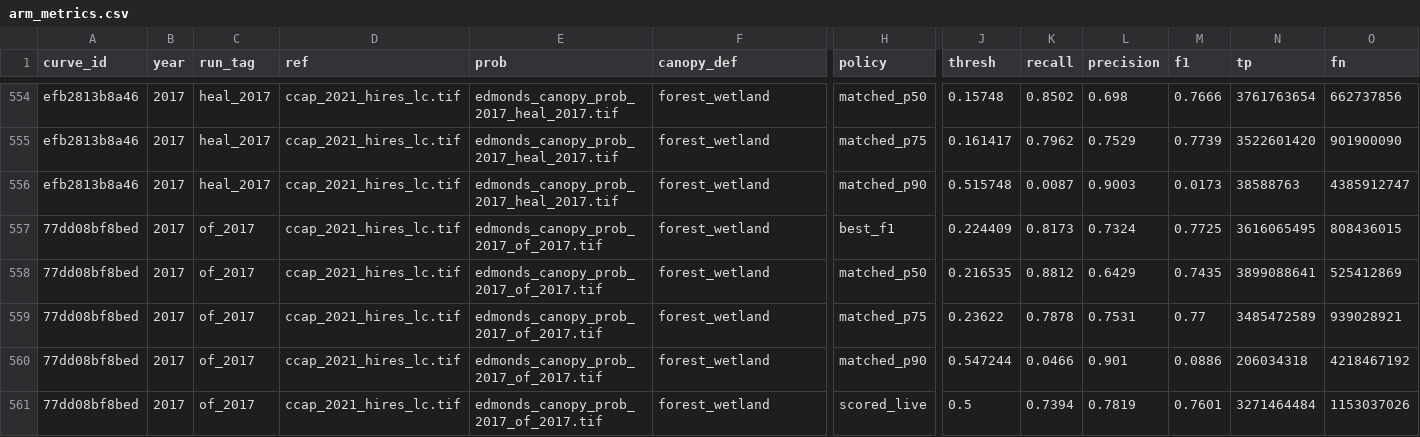
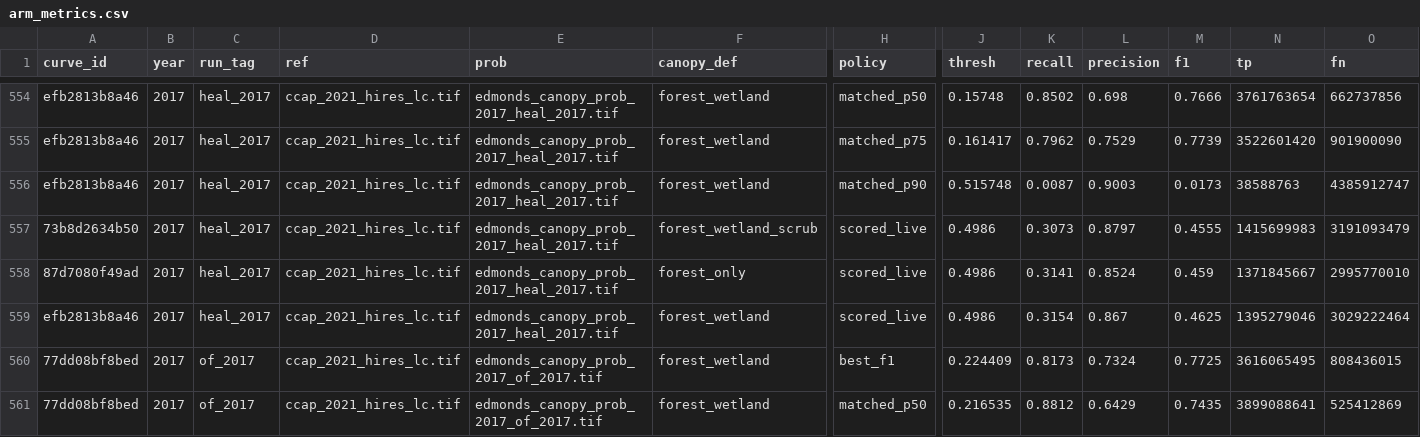
Before and after one commit to Kameron-Eck/edmonds-treedata, a CSV file: phase4/qc/arm_metrics.csv, drawn as a sheet; only a part is shown, gaps mark what is left out; the shorter side is filled out with more unchanged rows; rows hold the shown columns only; the diff names each change by its address in the sheet, - before the commit and + after, or states it on an @@ line.

```diff
--- a/phase4/qc/arm_metrics.csv
+++ b/phase4/qc/arm_metrics.csv
+row 557: 73b8d2634b50 | 2017 | heal_2017 | ccap_2021_hires_lc.tif | edmonds_canopy_prob_2017_heal_2017.tif | forest_wetland_scrub | scored_live | 0.4986 | 0.3073 | 0.8797 | 0.4555 | 1415699983 | 3191093479
+row 558: 87d7080f49ad | 2017 | heal_2017 | ccap_2021_hires_lc.tif | edmonds_canopy_prob_2017_heal_2017.tif | forest_only | scored_live | 0.4986 | 0.3141 | 0.8524 | 0.459 | 1371845667 | 2995770010
+row 559: efb2813b8a46 | 2017 | heal_2017 | ccap_2021_hires_lc.tif | edmonds_canopy_prob_2017_heal_2017.tif | forest_wetland | scored_live | 0.4986 | 0.3154 | 0.867 | 0.4625 | 1395279046 | 3029222464
```
Also changed, not shown: phase4/qc/hw_step_attribution.csv, phase4/qc/runtime_sessions.csv, 23 other files.
